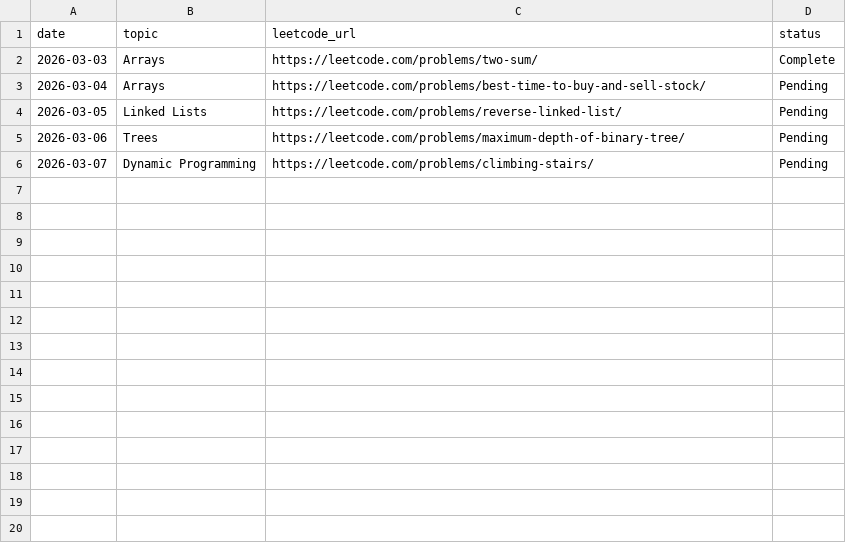
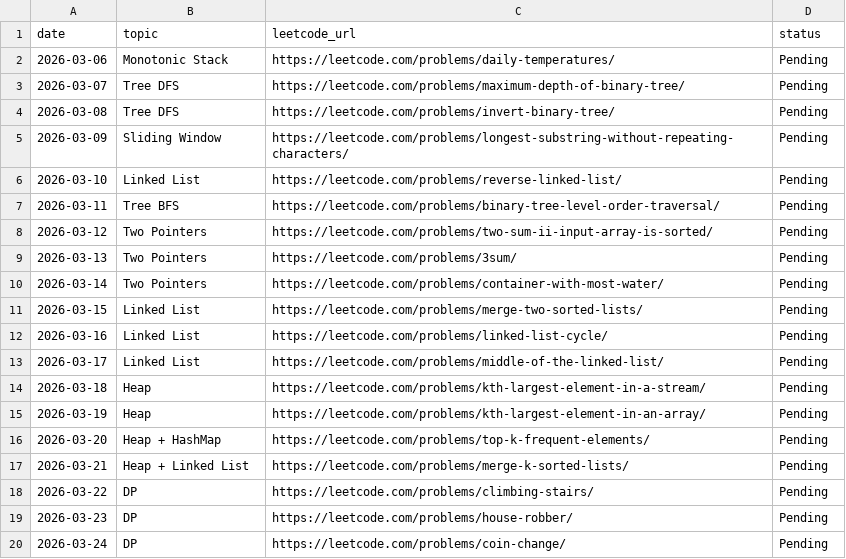
Before and after one commit to michael-d-jia/openclaw, a CSV file: data/prep_roadmap.csv, drawn as a sheet; only a part is shown; the diff covers the shown part only.

Commit message:
added problems to prep roadmap

```diff
--- a/data/prep_roadmap.csv
+++ b/data/prep_roadmap.csv
@@ -1,6 +1,20 @@
 date,topic,leetcode_url,status
-2026-03-03,Arrays,https://leetcode.com/problems/two-sum/,Complete
-2026-03-04,Arrays,https://leetcode.com/problems/best-time-to-buy-and-sell-stock/,Pending
-2026-03-05,Linked Lists,https://leetcode.com/problems/reverse-linked-list/,Pending
-2026-03-06,Trees,https://leetcode.com/problems/maximum-depth-of-binary-tree/,Pending
-2026-03-07,Dynamic Programming,https://leetcode.com/problems/climbing-stairs/,Pending
+2026-03-06,Monotonic Stack,https://leetcode.com/problems/daily-temperatures/,Pending
+2026-03-07,Tree DFS,https://leetcode.com/problems/maximum-depth-of-binary-tree/,Pending
+2026-03-08,Tree DFS,https://leetcode.com/problems/invert-binary-tree/,Pending
+2026-03-09,Sliding Window,https://leetcode.com/problems/longest-substring-without-repeating-characters/,Pending
+2026-03-10,Linked List,https://leetcode.com/problems/reverse-linked-list/,Pending
+2026-03-11,Tree BFS,https://leetcode.com/problems/binary-tree-level-order-traversal/,Pending
+2026-03-12,Two Pointers,https://leetcode.com/problems/two-sum-ii-input-array-is-sorted/,Pending
+2026-03-13,Two Pointers,https://leetcode.com/problems/3sum/,Pending
+2026-03-14,Two Pointers,https://leetcode.com/problems/container-with-most-water/,Pending
+2026-03-15,Linked List,https://leetcode.com/problems/merge-two-sorted-lists/,Pending
+2026-03-16,Linked List,https://leetcode.com/problems/linked-list-cycle/,Pending
+2026-03-17,Linked List,https://leetcode.com/problems/middle-of-the-linked-list/,Pending
+2026-03-18,Heap,https://leetcode.com/problems/kth-largest-element-in-a-stream/,Pending
+2026-03-19,Heap,https://leetcode.com/problems/kth-largest-element-in-an-array/,Pending
+2026-03-20,Heap + HashMap,https://leetcode.com/problems/top-k-frequent-elements/,Pending
+2026-03-21,Heap + Linked List,https://leetcode.com/problems/merge-k-sorted-lists/,Pending
+2026-03-22,DP,https://leetcode.com/problems/climbing-stairs/,Pending
+2026-03-23,DP,https://leetcode.com/problems/house-robber/,Pending
+2026-03-24,DP,https://leetcode.com/problems/coin-change/,Pending
```
Also changed, not shown: 20 added rows elsewhere in this file.
